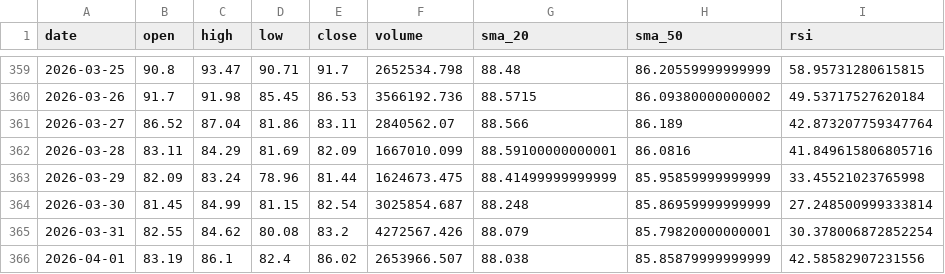
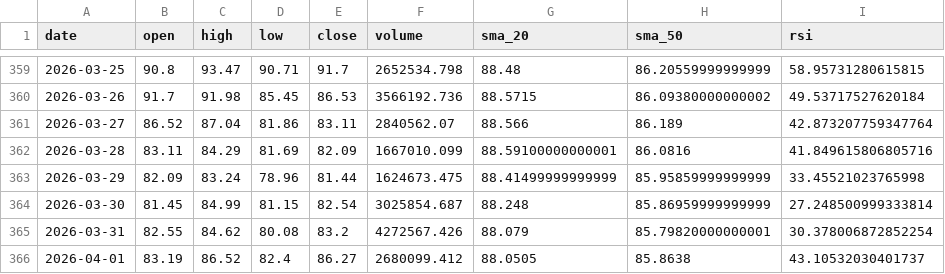
Before and after one commit to MetalDoradoCrypto/lean-trader, a CSV file: data/solusdt_daily.csv, drawn as a sheet; only a part is shown, gaps mark what is left out.

```diff
--- a/data/solusdt_daily.csv
+++ b/data/solusdt_daily.csv
@@ -365,2 +365,2 @@ date,open,high,low,close,volume,sma_20,sma_50,rsi
 2026-03-31,82.55,84.62,80.08,83.2,4272567.426,88.079,85.79820000000001,30.378006872852254
-2026-04-01,83.19,86.1,82.4,86.02,2653966.507,88.038,85.85879999999999,42.58582907231556
+2026-04-01,83.19,86.52,82.4,86.27,2680099.412,88.0505,85.8638,43.10532030401737
```
Also changed, not shown: data/btcusdt_daily.csv, data/ethusdt_daily.csv, 7 other files.
